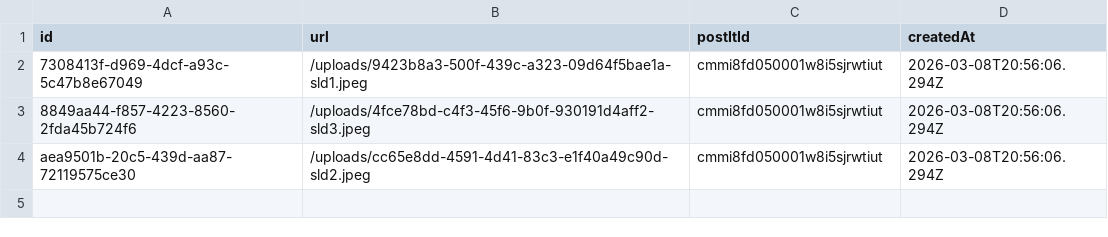
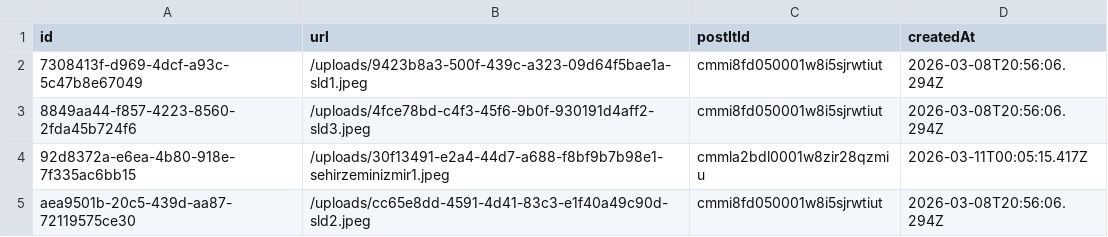
Before and after one commit to panouser01/panodasehir, a CSV file: postit_wall/nextjs_space/DbCSV/PostItImage.csv, drawn as a sheet; the diff names each change by its address in the sheet, - before the commit and + after, or states it on an @@ line.

```diff
--- a/postit_wall/nextjs_space/DbCSV/PostItImage.csv
+++ b/postit_wall/nextjs_space/DbCSV/PostItImage.csv
+row 4: 92d8372a-e6ea-4b80-918e-7f335ac6bb15 | /uploads/30f13491-e2a4-44d7-a688-f8bf9b7b98e1-sehirzeminizmir1.jpeg | cmmla2bdl0001w8zir28qzmiu | 2026-03-11T00:05:15.417Z
```
Also changed, not shown: postit_wall/nextjs_space/DbCSV/Category.csv, postit_wall/nextjs_space/DbCSV/PostIt.csv, 16 other files.
